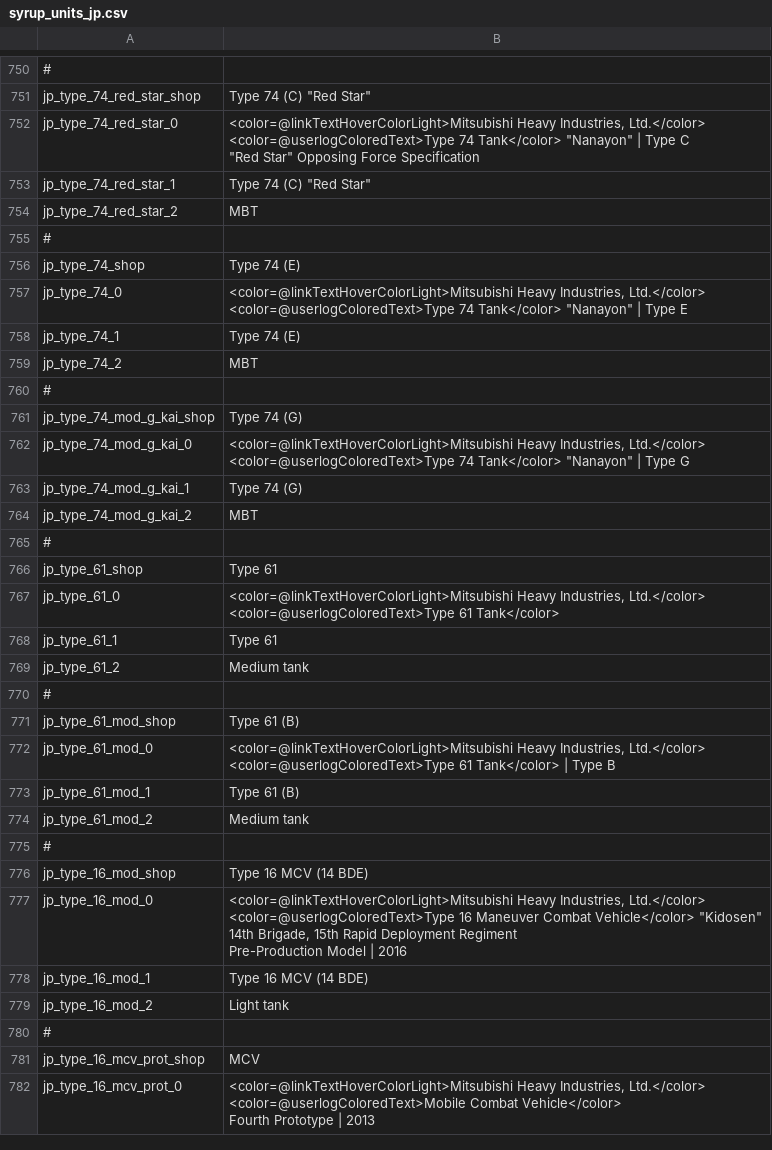
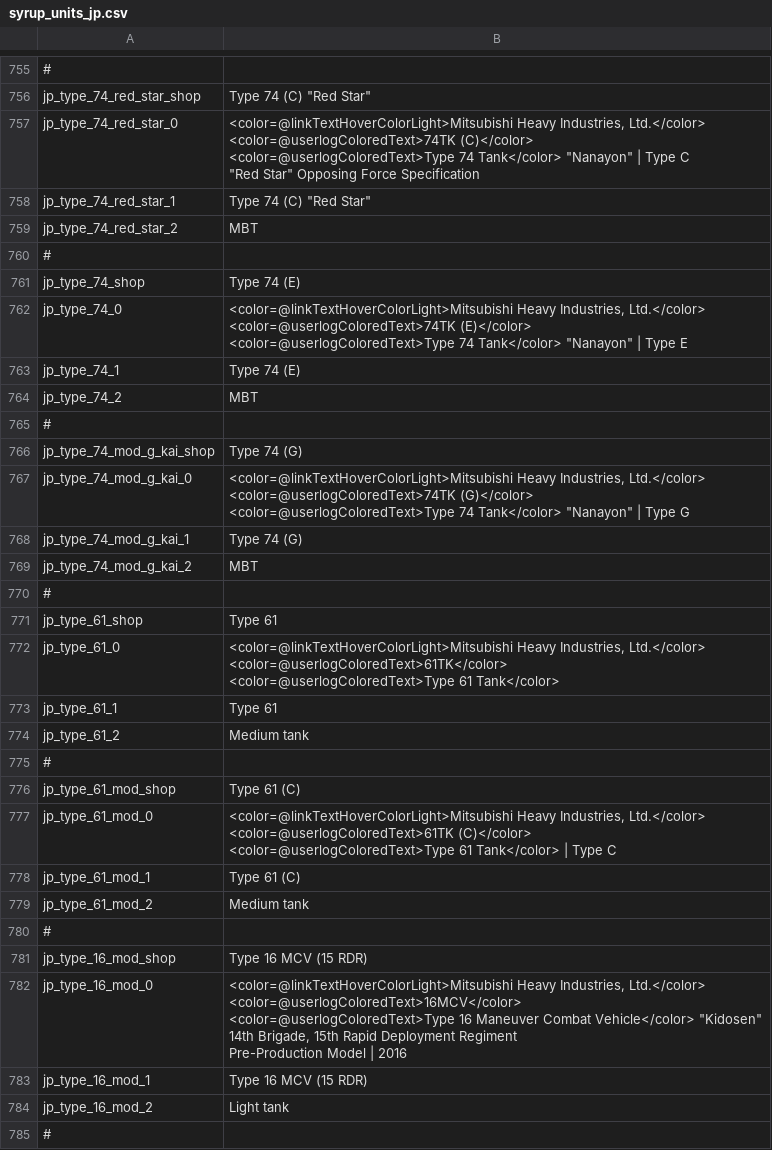
Before and after one commit to LordSyrupy/MaplesLocalization, a CSV file: Mod Files/syrup_units_jp.csv, drawn as a sheet; only a part is shown, gaps mark what is left out; the shorter side is filled out with more unchanged rows; addresses are those after the commit; ↵ is a line break in a cell; the diff covers the shown part only; the diff names each change by its address in the sheet, - before the commit and + after, or states it on an @@ line.

```diff
--- a/Mod Files/syrup_units_jp.csv
+++ b/Mod Files/syrup_units_jp.csv
-B757: …Industries, Ltd.</color> ↵ <color=@userlogColoredText>Type 74…
+B757: …Industries, Ltd.</color> ↵ <color=@userlogColoredText>74TK (C)</color> ↵ <color=@userlogColoredText>Type 74…
-B762: …Industries, Ltd.</color> ↵ <color=@userlogColoredText>Type 74…
+B762: …Industries, Ltd.</color> ↵ <color=@userlogColoredText>74TK (E)</color> ↵ <color=@userlogColoredText>Type 74…
-B767: …Industries, Ltd.</color> ↵ <color=@userlogColoredText>Type 74…
+B767: …Industries, Ltd.</color> ↵ <color=@userlogColoredText>74TK (G)</color> ↵ <color=@userlogColoredText>Type 74…
-B772: …Industries, Ltd.</color> ↵ <color=@userlogColoredText>Type 61…
+B772: …Industries, Ltd.</color> ↵ <color=@userlogColoredText>61TK</color> ↵ <color=@userlogColoredText>Type 61…
-B776: Type 61 (B)
+B776: Type 61 (C)
-B777: …Industries, Ltd.</color> ↵ <color=@userlogColoredText>Type 61 Tank</color> | Type B
+B777: …Industries, Ltd.</color> ↵ <color=@userlogColoredText>61TK (C)</color> ↵ <color=@userlogColoredText>Type 61 Tank</color> | Type C
-B778: Type 61 (B)
+B778: Type 61 (C)
-B781: Type 16 MCV (14 BDE)
+B781: Type 16 MCV (15 RDR)
-B782: …Industries, Ltd.</color> ↵ <color=@userlogColoredText>Type 16…
+B782: …Industries, Ltd.</color> ↵ <color=@userlogColoredText>16MCV</color> ↵ <color=@userlogColoredText>Type 16…
-B783: Type 16 MCV (14 BDE)
+B783: Type 16 MCV (15 RDR)
```
Also changed, not shown: 5 added rows and 7 edited cells elsewhere in this file, Mod Files/syrup_units_gb.csv, Mod Files/syrup_units_ger.csv, 8 other files.
